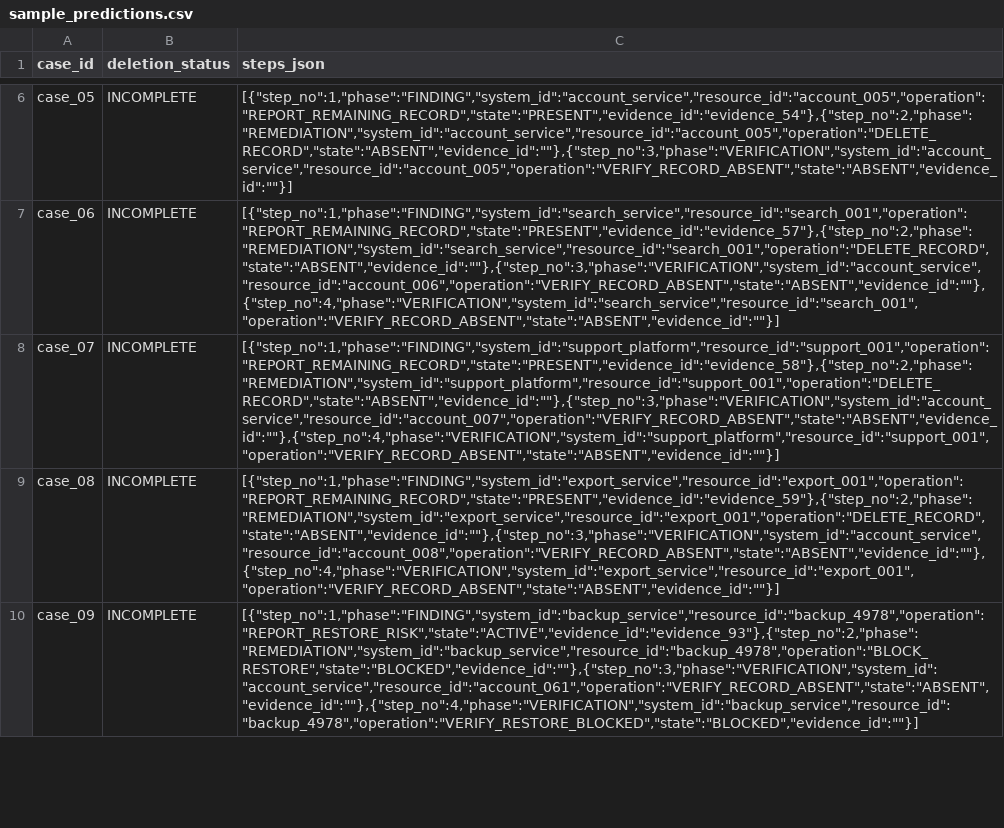
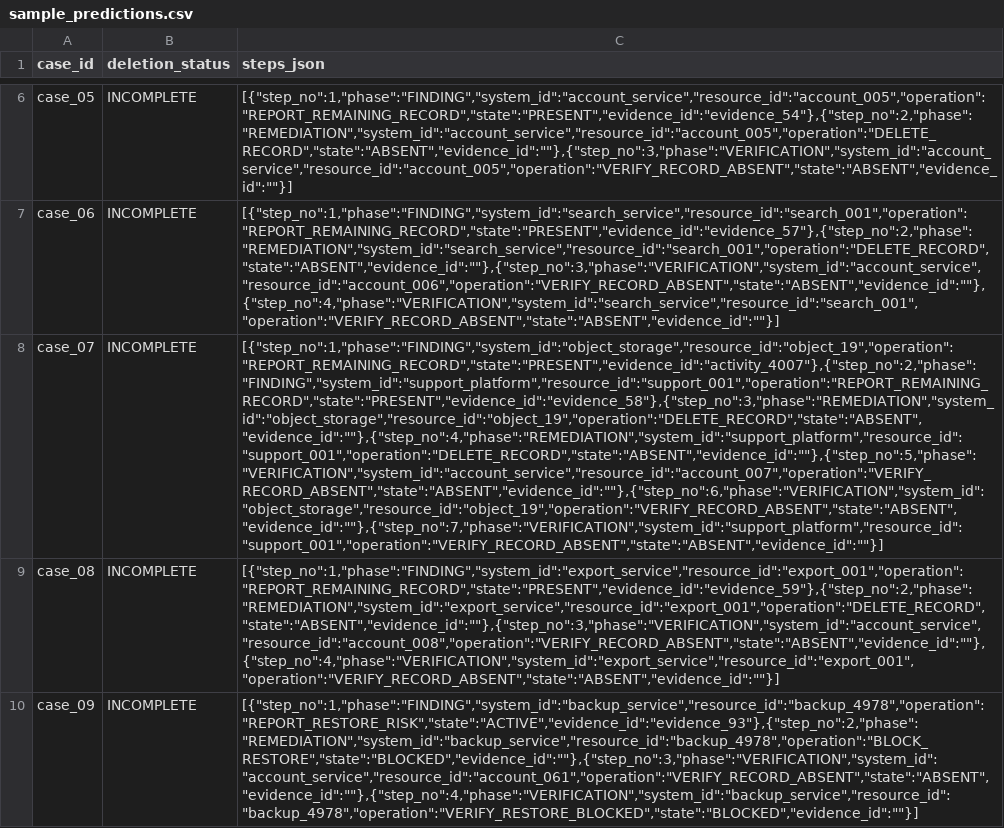
Before and after one commit to alvarozs-0/hackerrank-orchestrate-october26, a CSV file: build/sample_predictions.csv, drawn as a sheet; only a part is shown, gaps mark what is left out; the diff covers the shown part only; the diff names each change by its address in the sheet, - before the commit and + after, or states it on an @@ line.

Commit message:
Wrap the deletion-audit submission
Number complete-case steps from 1, regenerate the evaluation notes for the 518-row file, and document the full run.

```diff
--- a/build/sample_predictions.csv
+++ b/build/sample_predictions.csv
-C8 (steps_json): [{"step_no":1,"phase":"FINDING","system_id":"support_platform","resource_id":"support_001","operation":"REPORT_REMAINING_RECORD","state":"PRESENT","evidence_id":"evidence_58"},{"step_no":2,"phase":"REMEDIATION","system_id":"support_platform","resource_id":"support_001","operation":"DELETE_RECORD","state":"ABSENT","evidence_id":""},{"step_no":3,"phase":"VERIFICATION","system_id":"account_service","resource_id":"account_007","operation":"VERIFY_RECORD_ABSENT","state":"ABSENT","evidence_id":""},{"step_no":4,"phase":"VERIFICATION","system_id":"support_platform","resource_id":"support_001","operation":"VERIFY_RECORD_ABSENT","state":"ABSENT","evidence_id":""}]
+C8 (steps_json): [{"step_no":1,"phase":"FINDING","system_id":"object_storage","resource_id":"object_19","operation":"REPORT_REMAINING_RECORD","state":"PRESENT","evidence_id":"activity_4007"},{"step_no":2,"phase":"FINDING","system_id":"support_platform","resource_id":"support_001","operation":"REPORT_REMAINING_RECORD","state":"PRESENT","evidence_id":"evidence_58"},{"step_no":3,"phase":"REMEDIATION","system_id":"object_storage","resource_id":"object_19","operation":"DELETE_RECORD","state":"ABSENT","evidence_id":""},{"step_no":4,"phase":"REMEDIATION","system_id":"support_platform","resource_id":"support_001","operation":"DELETE_RECORD","state":"ABSENT","evidence_id":""},{"step_no":5,"phase":"VERIFICATION","system_id":"account_service","resource_id":"account_007","operation":"VERIFY_RECORD_ABSENT","state":"ABSENT","evidence_id":""},{"step_no":6,"phase":"VERIFICATION","system_id":"object_storage","resource_id":"object_19","operation":"VERIFY_RECORD_ABSENT","state":"ABSENT","evidence_id":""},{"step_no":7,"phase":"VERIFICATION","system_id":"support_platform","resource_id":"support_001","operation":"VERIFY_RECORD_ABSENT","state":"ABSENT","evidence_id":""}]
```
Also changed, not shown: 1 edited cell elsewhere in this file, 9 other files.
